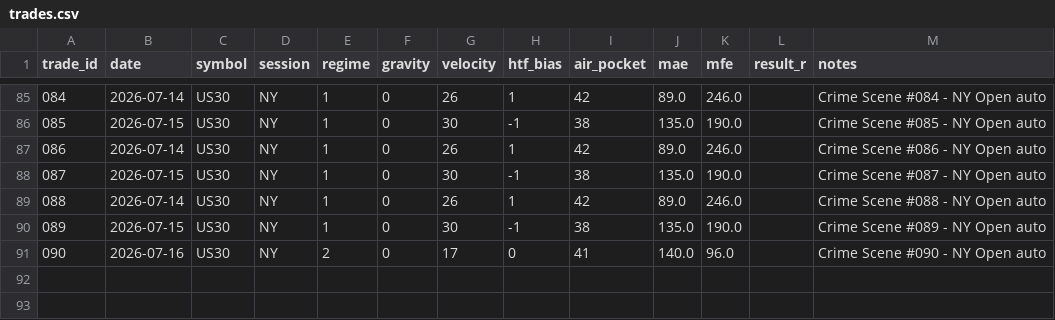
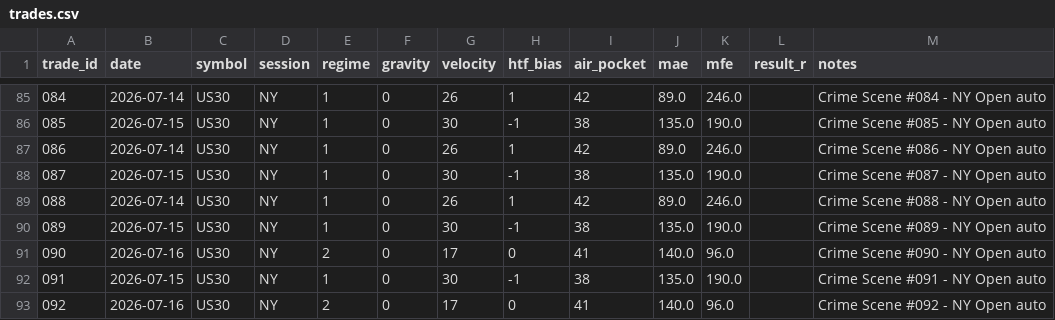
Before and after one commit to augurgod-ctrl/nba-labs, a CSV file: data/trades.csv, drawn as a sheet; only a part is shown, gaps mark what is left out; the diff names each change by its address in the sheet, - before the commit and + after, or states it on an @@ line.

Commit message:
auto: US30 NY Open 2026-07-17 12:38 UTC

```diff
--- a/data/trades.csv
+++ b/data/trades.csv
+row 92: 091 | 2026-07-15 | US30 | NY | 1 | 0 | 30 | -1 | 38 | 135.0 | 190.0 |  | Crime Scene #091 - NY Open auto
+row 93: 092 | 2026-07-16 | US30 | NY | 2 | 0 | 17 | 0 | 41 | 140.0 | 96.0 |  | Crime Scene #092 - NY Open auto
```
Also changed, not shown: 3 other files.
